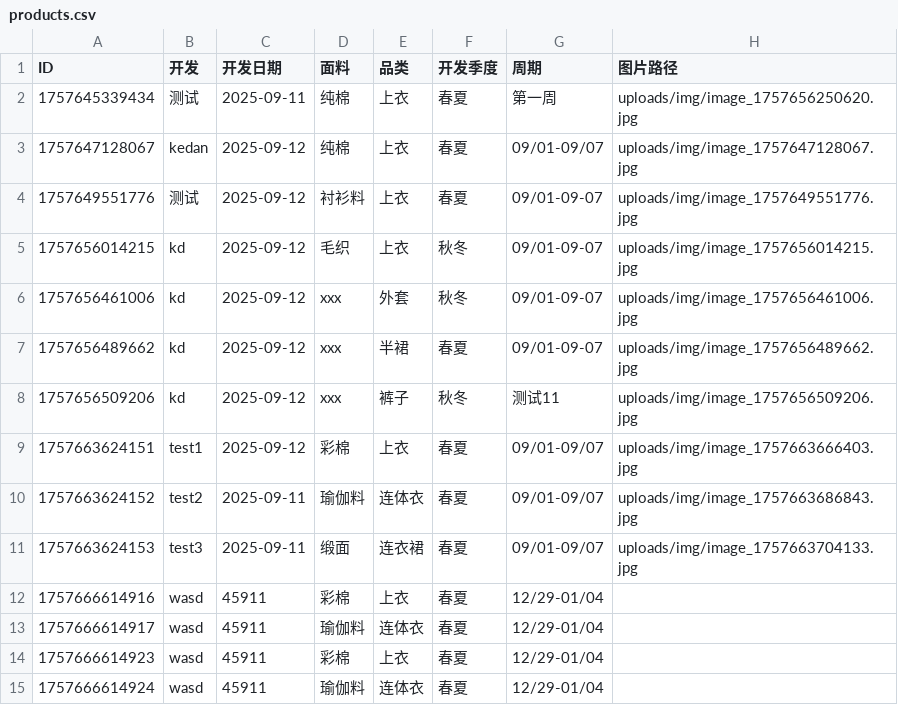
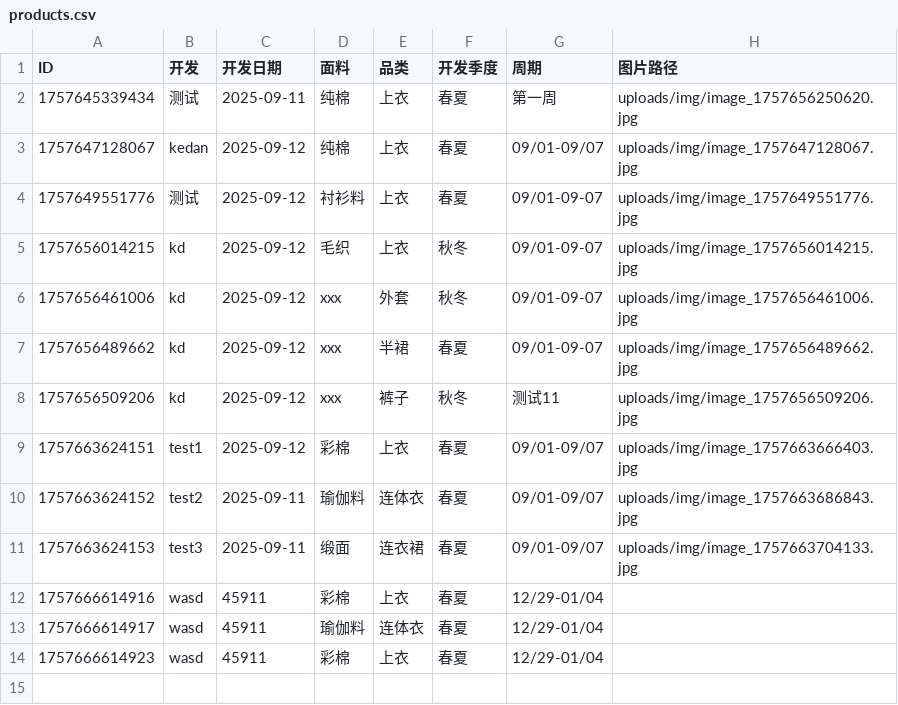
Before and after one commit to wasdkd/Amazon, a CSV file: uploads/products.csv, drawn as a sheet; the diff names each change by its address in the sheet, - before the commit and + after, or states it on an @@ line.

Commit message:
删除产品: ID 1757666614924

```diff
--- a/uploads/products.csv
+++ b/uploads/products.csv
-row 15: 1757666614924 | wasd | 45911 | 瑜伽料 | 连体衣 | 春夏 | 12/29-01/04
```
